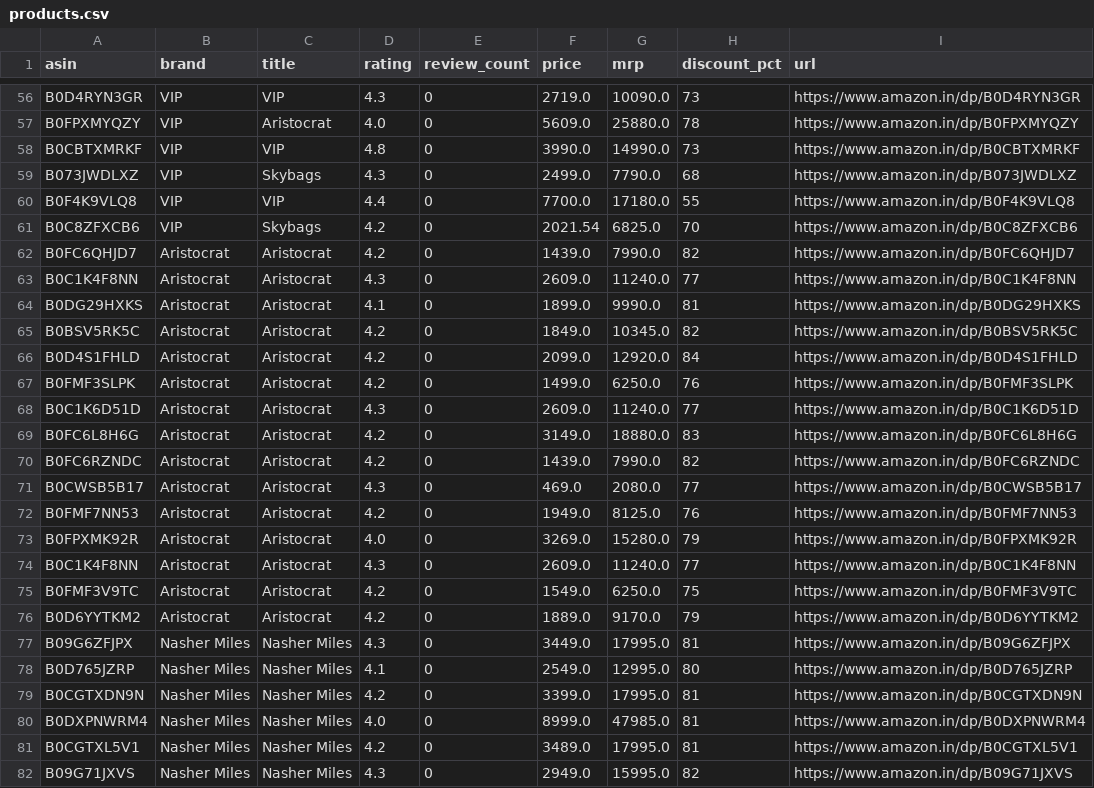
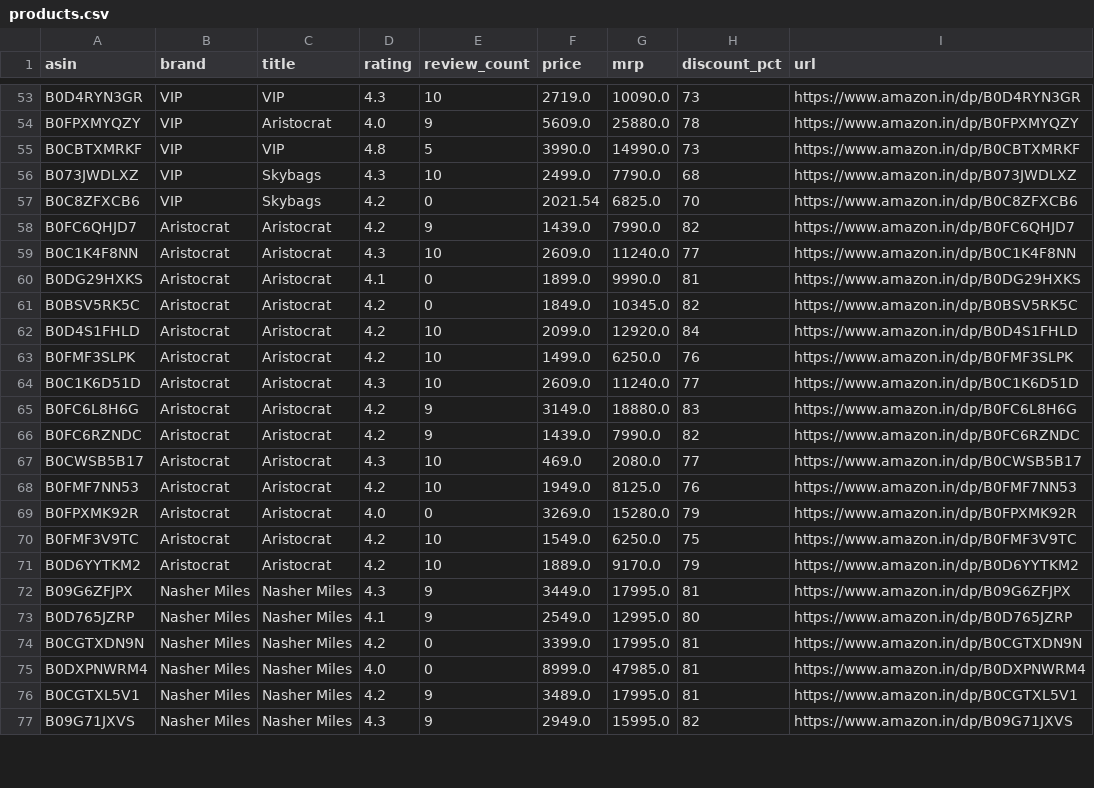
Before and after one commit to jessica-murare/luggage-dashboard, a CSV file: data/products.csv, drawn as a sheet; only a part is shown, gaps mark what is left out; removed rows and columns are numbered as before the commit, all else as after; the diff covers the shown part only; the diff names each change by its address in the sheet, - before the commit and + after, or states it on an @@ line.

```diff
--- a/data/products.csv
+++ b/data/products.csv
-E53 (review_count): 0
+E53 (review_count): 10
-E54 (review_count): 0
+E54 (review_count): 9
-E55 (review_count): 0
+E55 (review_count): 5
-E56 (review_count): 0
+E56 (review_count): 10
-row 60: B0F4K9VLQ8 | VIP | VIP | 4.4 | 0 | 7700.0 | 17180.0 | 55 | https://www.amazon.in/dp/B0F4K9VLQ8
-E58 (review_count): 0
+E58 (review_count): 9
-E59 (review_count): 0
+E59 (review_count): 10
-E62:E64 (review_count): 0
+E62:E64 (review_count): 10
-E65:E66 (review_count): 0
+E65:E66 (review_count): 9
-E67:E68 (review_count): 0
+E67:E68 (review_count): 10
-row 74: B0C1K4F8NN | Aristocrat | Aristocrat | 4.3 | 0 | 2609.0 | 11240.0 | 77 | https://www.amazon.in/dp/B0C1K4F8NN
-E70:E71 (review_count): 0
+E70:E71 (review_count): 10
-E72:E73 (review_count): 0
+E72:E73 (review_count): 9
-E76:E77 (review_count): 0
+E76:E77 (review_count): 9
```
Also changed, not shown: 3 removed rows and 53 edited cells elsewhere in this file, 6 other files.
